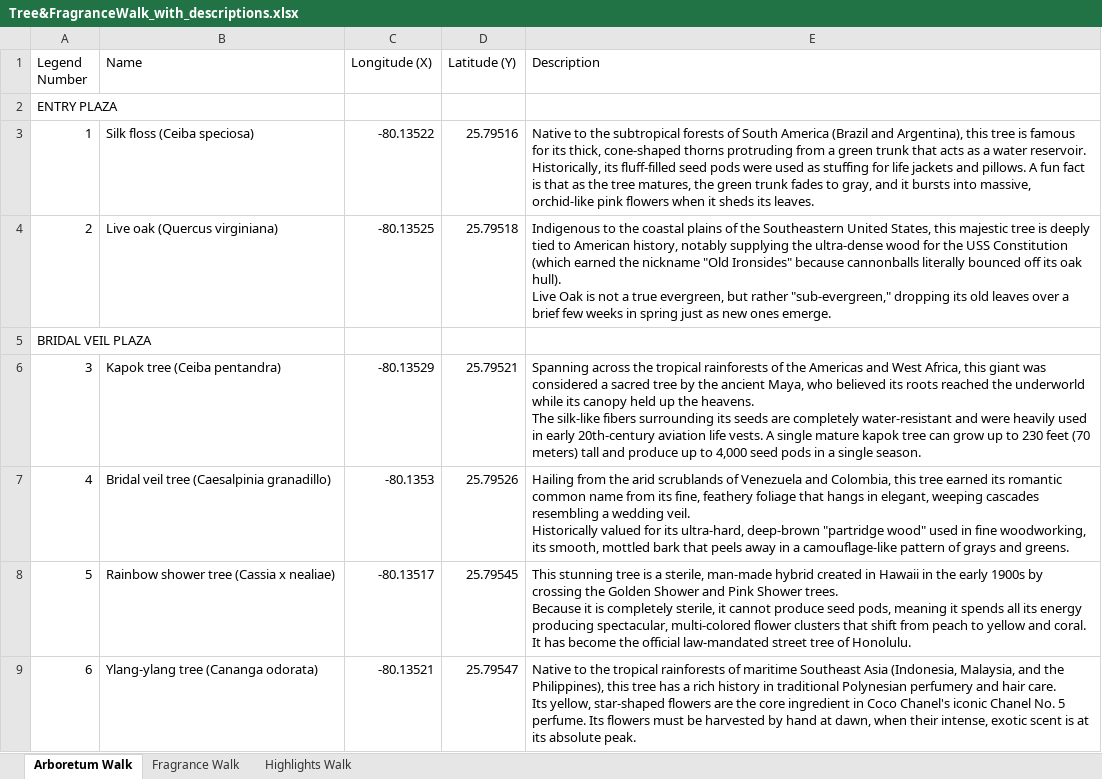
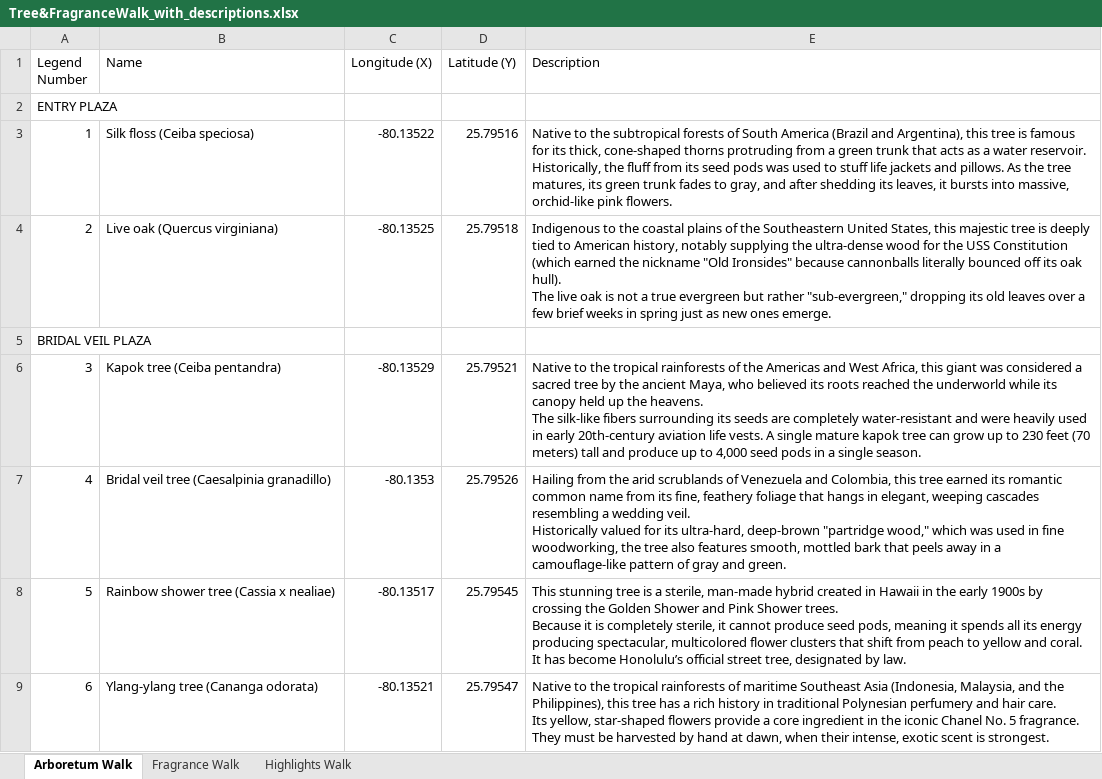
Before and after one commit to danielaggwm/MMBG, an Excel workbook: data/Tree&FragranceWalk_with_descriptions.xlsx, sheet Arboretum Walk, drawn as a sheet; only a part is shown; values as stored, in another font and other column widths than the file's, no borders; ↵ is a line break in a cell; the diff covers the shown part only; the diff names each change by its address in the sheet, - before the commit and + after, or states it on an @@ line.

```diff
--- a/data/Tree&FragranceWalk_with_descriptions.xlsx (sheet Arboretum Walk)
+++ b/data/Tree&FragranceWalk_with_descriptions.xlsx (sheet Arboretum Walk)
-E3 (Description): …reservoir. ↵ Historically, its fluff-filled seed pods were used as stuffing for life jackets and pillows. A fun fact is that as the tree matures, the green trunk fades to gray, and it bursts into massive, orchid-like pink flowers when it sheds its leaves.
+E3 (Description): …reservoir. ↵ Historically, the fluff from its seed pods was used to stuff life jackets and pillows. As the tree matures, its green trunk fades to gray, and after shedding its leaves, it bursts into massive, orchid-like pink flowers.
-E4 (Description): …oak hull). ↵ Live Oak is not a true evergreen, but rather "sub-evergreen," dropping its old leaves over a brief few weeks in…
+E4 (Description): …oak hull). ↵ The live oak is not a true evergreen but rather "sub-evergreen," dropping its old leaves over a few brief weeks in…
-E6 (Description): Spanning across the tropical…
+E6 (Description): Native to the tropical…
-E7 (Description): …deep-brown "partridge wood" used in fine woodworking, its smooth, mottled bark that peels away in a camouflage-like pattern of grays and greens.
+E7 (Description): …deep-brown "partridge wood," which was used in fine woodworking, the tree also features smooth, mottled bark that peels away in a camouflage-like pattern of gray and green.
-E8 (Description): …producing spectacular, multi-colored flower clusters that shift from peach to yellow and coral. It has become the official law-mandated street tree of Honolulu.
+E8 (Description): …producing spectacular, multicolored flower clusters that shift from peach to yellow and coral. It has become Honolulu’s official street tree, designated by law.
-E9 (Description): …star-shaped flowers are the core ingredient in Coco Chanel's iconic Chanel No. 5 perfume. Its flowers must be harvested by hand at dawn, when their intense, exotic scent is at its absolute peak.
+E9 (Description): …star-shaped flowers provide a core ingredient in the iconic Chanel No. 5 fragrance. They must be harvested by hand at dawn, when their intense, exotic scent is strongest.
```
Also changed, not shown: 34 edited cells elsewhere in this sheet, sheet Highlights Walk, 2 other files.
